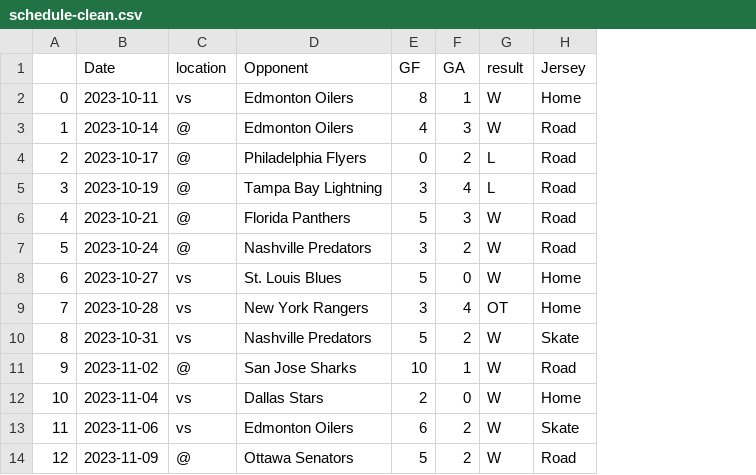
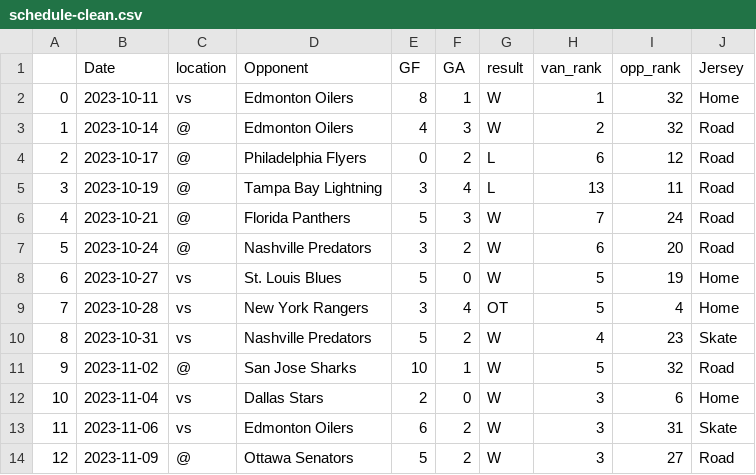
Before and after one commit to milesbolton/milesbolton.github.io, a CSV file: docs/canucks-uniform-record/schedule-clean.csv, drawn as a sheet; only a part is shown; the diff names each change by its address in the sheet, - before the commit and + after, or states it on an @@ line.

```diff
--- a/docs/canucks-uniform-record/schedule-clean.csv
+++ b/docs/canucks-uniform-record/schedule-clean.csv
+column H (van_rank), rows 2-14: 1 | 2 | 6 | 13 | 7 | 6 | 5 | 5 | 4 | 5 | 3 | 3 | 3
+column I (opp_rank), rows 2-14: 32 | 32 | 12 | 11 | 24 | 20 | 19 | 4 | 23 | 32 | 6 | 31 | 27
```
Also changed, not shown: 16 other files.
